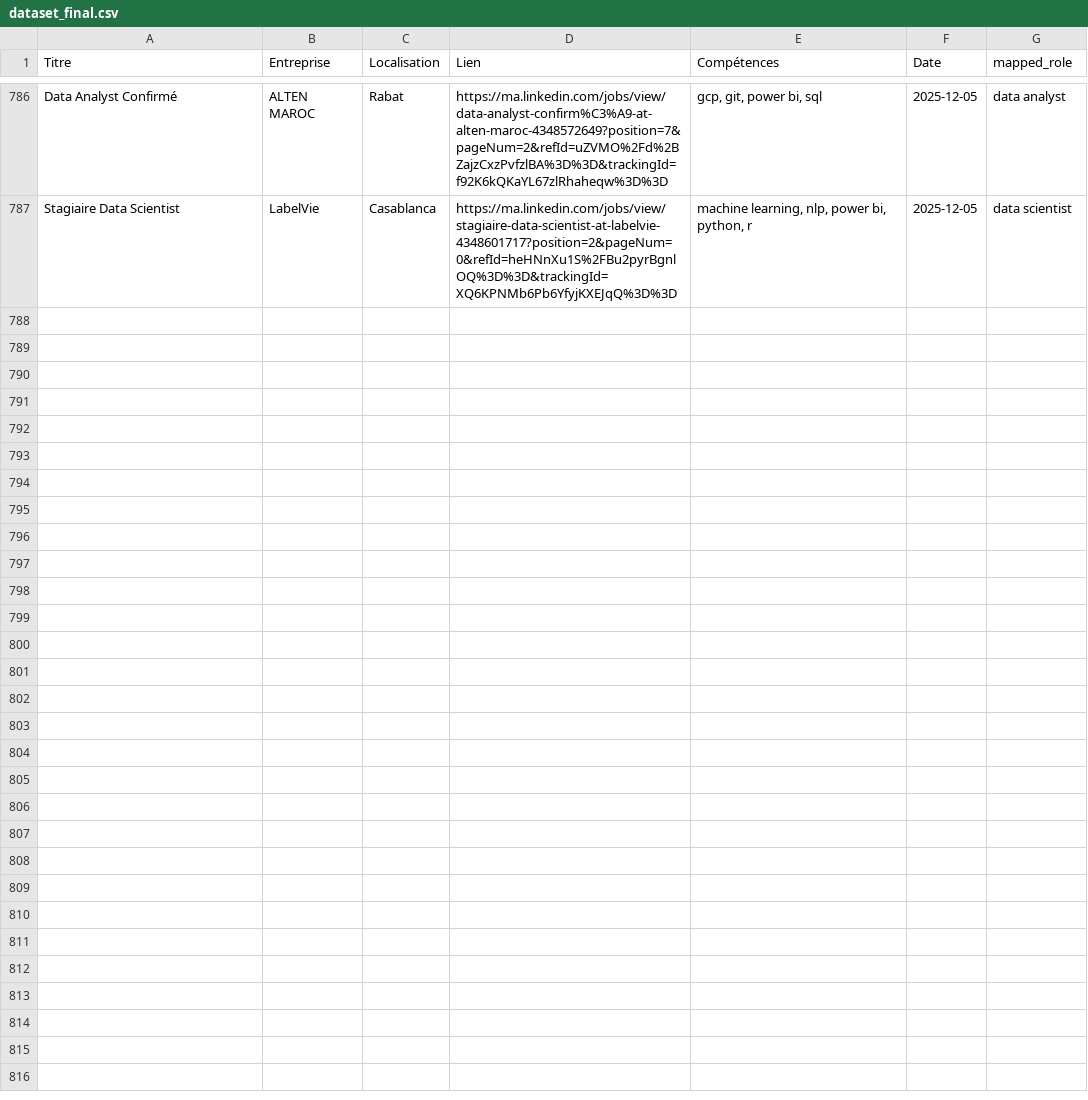
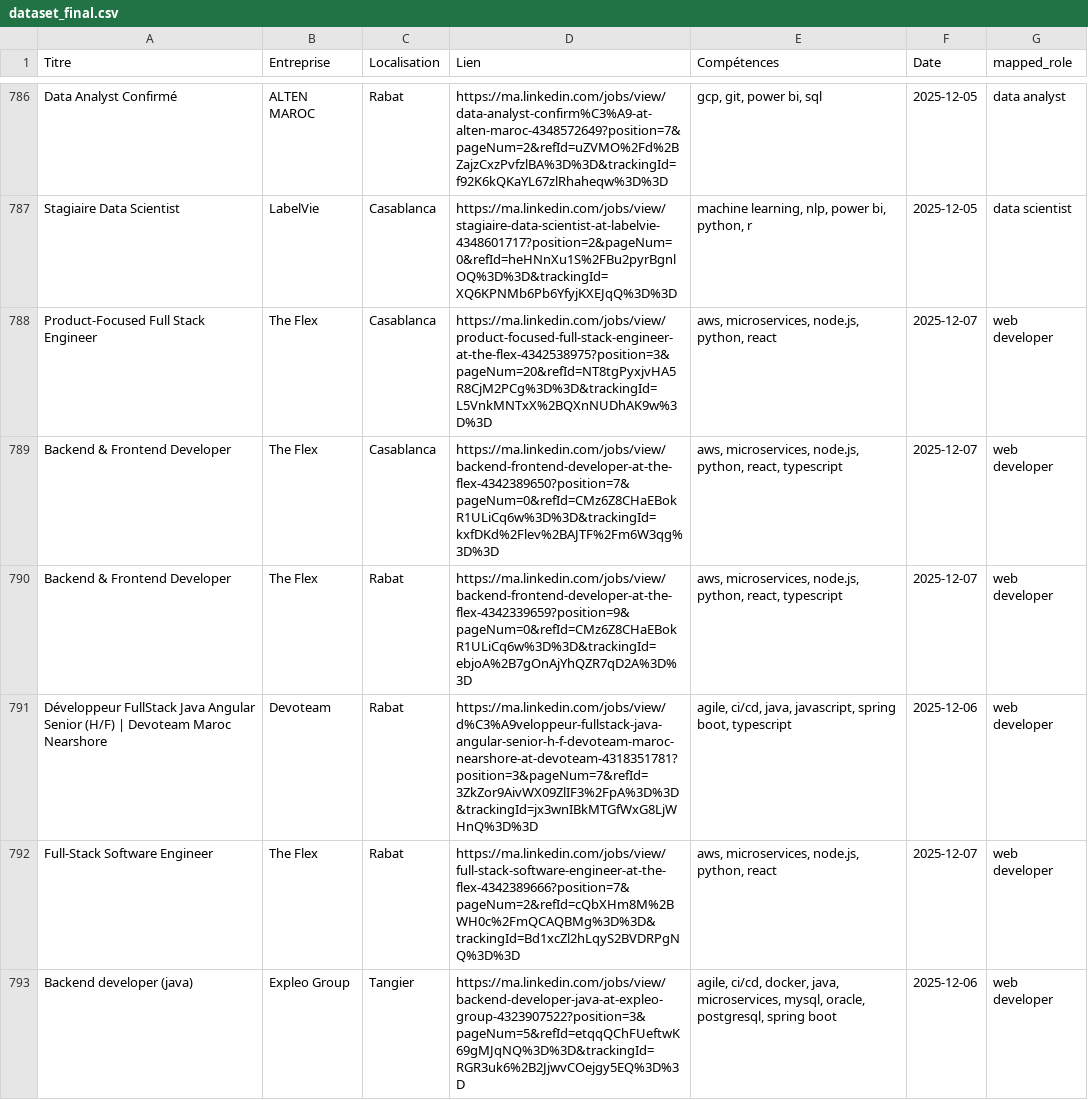
Before and after one commit to mouad-melloul/TechSight, a CSV file: data/dataset_final.csv, drawn as a sheet; only a part is shown, gaps mark what is left out; the diff names each change by its address in the sheet, - before the commit and + after, or states it on an @@ line.

```diff
--- a/data/dataset_final.csv
+++ b/data/dataset_final.csv
+row 788: Product-Focused Full Stack Engineer | The Flex | Casablanca | https://ma.linkedin.com/jobs/view/product-focused-full-stack-engineer-at-the-flex-4342538975?position=3&pageNum=20&refId=NT8tgPyxjvHA5R8CjM2PCg%3D%3D&trackingId=L5VnkMNTxX%2BQXnNUDhAK9w%3D%3D | aws, microservices, node.js, python, react | 2025-12-07 | web developer
+row 789: Backend & Frontend Developer | The Flex | Casablanca | https://ma.linkedin.com/jobs/view/backend-frontend-developer-at-the-flex-4342389650?position=7&pageNum=0&refId=CMz6Z8CHaEBokR1ULiCq6w%3D%3D&trackingId=kxfDKd%2Flev%2BAJTF%2Fm6W3qg%3D%3D | aws, microservices, node.js, python, react, typescript | 2025-12-07 | web developer
+row 790: Backend & Frontend Developer | The Flex | Rabat | https://ma.linkedin.com/jobs/view/backend-frontend-developer-at-the-flex-4342339659?position=9&pageNum=0&refId=CMz6Z8CHaEBokR1ULiCq6w%3D%3D&trackingId=ebjoA%2B7gOnAjYhQZR7qD2A%3D%3D | aws, microservices, node.js, python, react, typescript | 2025-12-07 | web developer
+row 791: Développeur FullStack Java Angular Senior (H/F) | Devoteam Maroc Nearshore | Devoteam | Rabat | https://ma.linkedin.com/jobs/view/d%C3%A9veloppeur-fullstack-java-angular-senior-h-f-devoteam-maroc-nearshore-at-devoteam-4318351781?position=3&pageNum=7&refId=3ZkZor9AivWX09ZlIF3%2FpA%3D%3D&trackingId=jx3wnIBkMTGfWxG8LjWHnQ%3D%3D | agile, ci/cd, java, javascript, spring boot, typescript | 2025-12-06 | web developer
+row 792: Full-Stack Software Engineer | The Flex | Rabat | https://ma.linkedin.com/jobs/view/full-stack-software-engineer-at-the-flex-4342389666?position=7&pageNum=2&refId=cQbXHm8M%2BWH0c%2FmQCAQBMg%3D%3D&trackingId=Bd1xcZl2hLqyS2BVDRPgNQ%3D%3D | aws, microservices, node.js, python, react | 2025-12-07 | web developer
+row 793: Backend developer (java) | Expleo Group | Tangier | https://ma.linkedin.com/jobs/view/backend-developer-java-at-expleo-group-4323907522?position=3&pageNum=5&refId=etqqQChFUeftwK69gMJqNQ%3D%3D&trackingId=RGR3uk6%2B2JjwvCOejgy5EQ%3D%3D | agile, ci/cd, docker, java, microservices, mysql, oracle, postgresql, spring boot | 2025-12-06 | web developer
```
